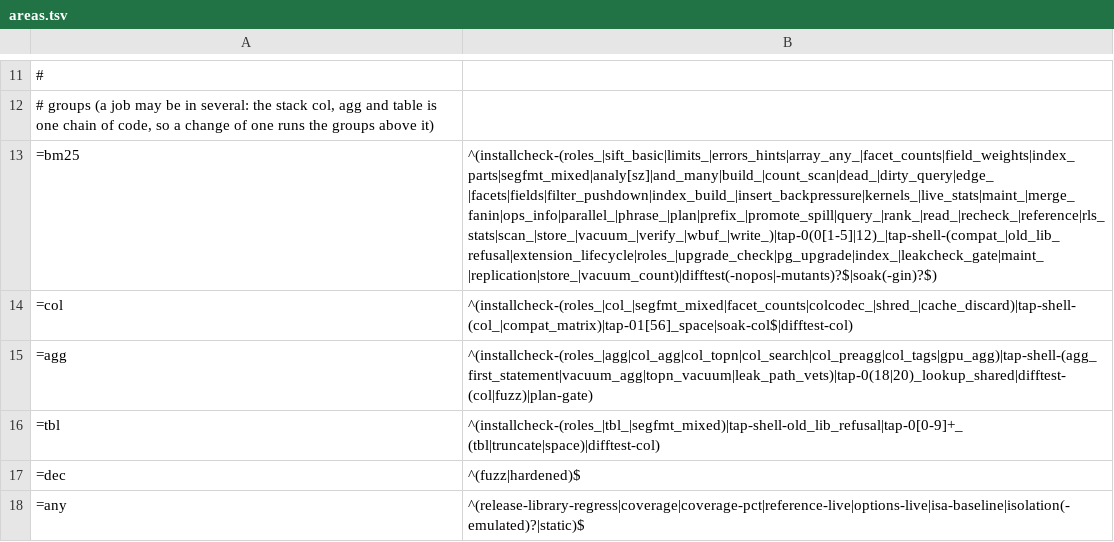
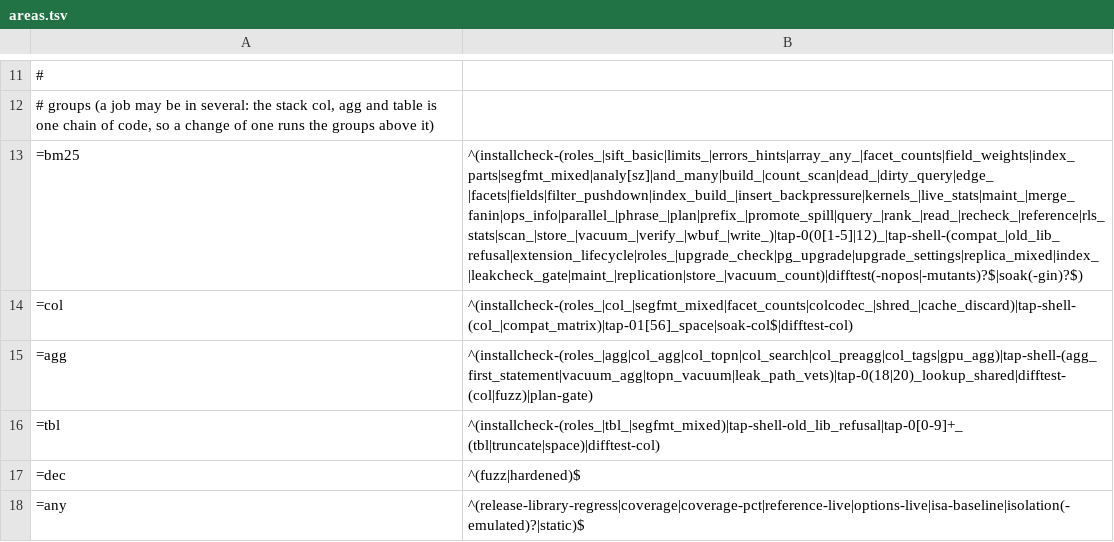
Before and after one commit to brauliobo/pg_sift, a TSV file: scripts/areas.tsv, drawn as a sheet; only a part is shown, gaps mark what is left out; the diff names each change by its address in the sheet, - before the commit and + after, or states it on an @@ line.

Commit message:
tests: replica: a standby on another library than its primary, both directions
A physical standby of the newest 3.2 release's primary runs this tree and the reverse (the primary at col_format_minor = 6, the rollback setting): the
standby answers the BM25, sift_col and sift_table queries as the primary and the plain plan do, before and after inserts, updates, deletes and VACUUM on the
primary, and both verify clean. The areas map lists upgrade_settings and replica_mixed, which --selftest found in no group.

```diff
--- a/scripts/areas.tsv
+++ b/scripts/areas.tsv
-B13: ^(installcheck-(roles_|sift_basic|limits_|errors_hints|array_any_|facet_counts|field_weights|index_parts|segfmt_mixed|analy[sz]|and_many|build_|count_scan|dead_|dirty_query|edge_|facets|fields|filter_pushdown|index_build_|insert_backpressure|kernels_|live_stats|maint_|merge_fanin|ops_info|parallel_|phrase_|plan|prefix_|promote_spill|query_|rank_|read_|recheck_|reference|rls_stats|scan_|store_|vacuum_|verify_|wbuf_|write_)|tap-0(0[1-5]|12)_|tap-shell-(compat_|old_lib_refusal|extension_lifecycle|roles_|upgrade_check|pg_upgrade|index_|leakcheck_gate|maint_|replication|store_|vacuum_count)|difftest(-nopos|-mutants)?$|soak(-gin)?$)
+B13: ^(installcheck-(roles_|sift_basic|limits_|errors_hints|array_any_|facet_counts|field_weights|index_parts|segfmt_mixed|analy[sz]|and_many|build_|count_scan|dead_|dirty_query|edge_|facets|fields|filter_pushdown|index_build_|insert_backpressure|kernels_|live_stats|maint_|merge_fanin|ops_info|parallel_|phrase_|plan|prefix_|promote_spill|query_|rank_|read_|recheck_|reference|rls_stats|scan_|store_|vacuum_|verify_|wbuf_|write_)|tap-0(0[1-5]|12)_|tap-shell-(compat_|old_lib_refusal|extension_lifecycle|roles_|upgrade_check|pg_upgrade|upgrade_settings|replica_mixed|index_|leakcheck_gate|maint_|replication|store_|vacuum_count)|difftest(-nopos|-mutants)?$|soak(-gin)?$)
```
Also changed, not shown: 1 other file.
